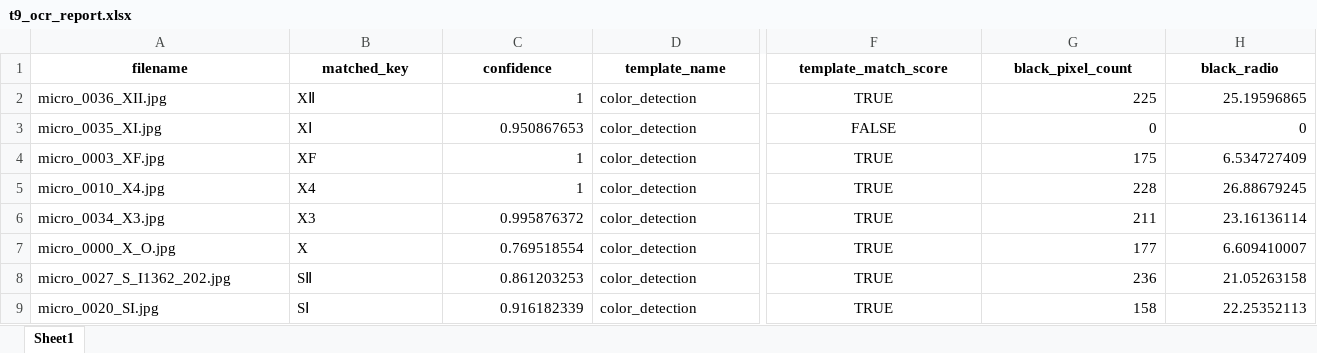
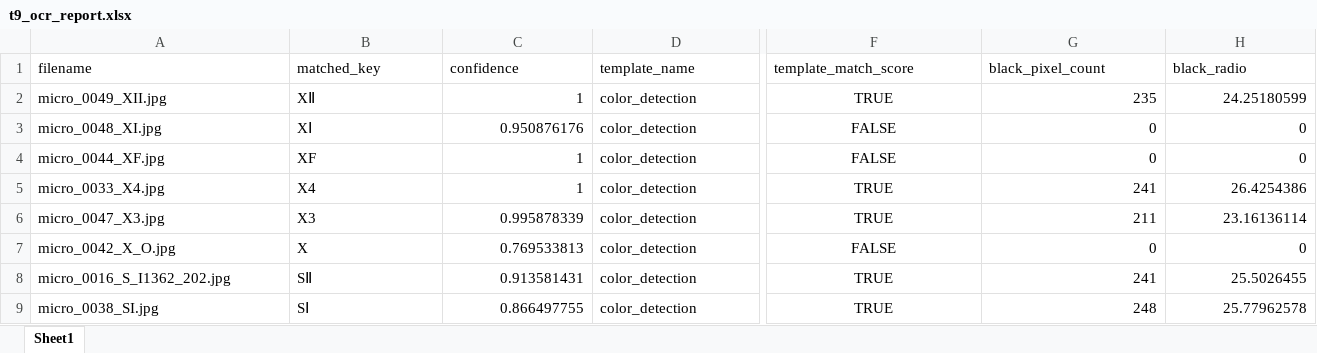
Before and after one commit to SAWRJJ/OCR-Project, an Excel workbook: template/t9_ocr_report.xlsx, sheet Sheet1, drawn as a sheet; only a part is shown, gaps mark what is left out; values as stored, in another font and other column widths than the file's, no borders; the diff covers the shown part only; the diff names each change by its address in the sheet, - before the commit and + after, or states it on an @@ line.

```diff
--- a/template/t9_ocr_report.xlsx (sheet Sheet1)
+++ b/template/t9_ocr_report.xlsx (sheet Sheet1)
@@ A1:H1 bold: on → off, alignment: center → left @@
-A2 (filename): micro_0036_XII.jpg
+A2 (filename): micro_0049_XII.jpg
-G2 (black_pixel_count): 225
+G2 (black_pixel_count): 235
-H2 (black_radio): 25.19596865
+H2 (black_radio): 24.25180599
-A3 (filename): micro_0035_XI.jpg
+A3 (filename): micro_0048_XI.jpg
-C3 (confidence): 0.950867653
+C3 (confidence): 0.950876176
-A4 (filename): micro_0003_XF.jpg
+A4 (filename): micro_0044_XF.jpg
-F4 (template_match_score): TRUE
+F4 (template_match_score): FALSE
-G4 (black_pixel_count): 175
+G4 (black_pixel_count): 0
-H4 (black_radio): 6.534727409
+H4 (black_radio): 0
-A5 (filename): micro_0010_X4.jpg
+A5 (filename): micro_0033_X4.jpg
-G5 (black_pixel_count): 228
+G5 (black_pixel_count): 241
-H5 (black_radio): 26.88679245
+H5 (black_radio): 26.4254386
-A6 (filename): micro_0034_X3.jpg
+A6 (filename): micro_0047_X3.jpg
-C6 (confidence): 0.995876372
+C6 (confidence): 0.995878339
-A7 (filename): micro_0000_X_O.jpg
+A7 (filename): micro_0042_X_O.jpg
-C7 (confidence): 0.769518554
+C7 (confidence): 0.769533813
-F7 (template_match_score): TRUE
+F7 (template_match_score): FALSE
-G7 (black_pixel_count): 177
+G7 (black_pixel_count): 0
-H7 (black_radio): 6.609410007
+H7 (black_radio): 0
-A8 (filename): micro_0027_S_I1362_202.jpg
+A8 (filename): micro_0016_S_I1362_202.jpg
-C8 (confidence): 0.861203253
+C8 (confidence): 0.913581431
-G8 (black_pixel_count): 236
+G8 (black_pixel_count): 241
-H8 (black_radio): 21.05263158
+H8 (black_radio): 25.5026455
-A9 (filename): micro_0020_SI.jpg
+A9 (filename): micro_0038_SI.jpg
-C9 (confidence): 0.916182339
+C9 (confidence): 0.866497755
-G9 (black_pixel_count): 158
+G9 (black_pixel_count): 248
-H9 (black_radio): 22.25352113
+H9 (black_radio): 25.77962578
```
Also changed, not shown: 1 added row, 35 edited cells and cell formats elsewhere in this sheet, template/t8_ocr_report.xlsx, 11 other files.
